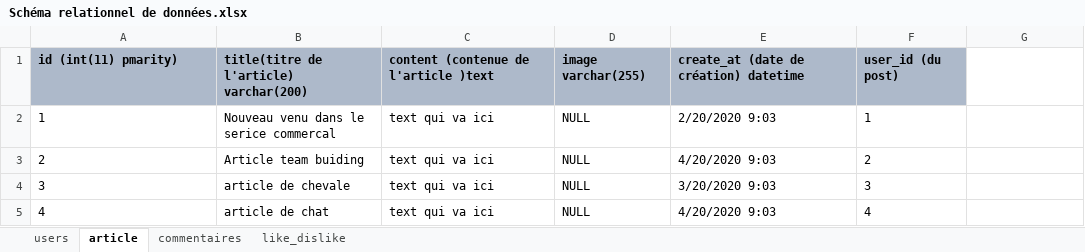
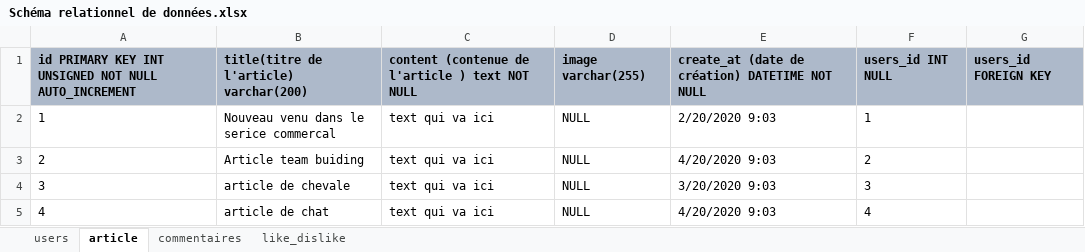
Before and after one commit to Artur01300/Groupamanie_Model_MySQL, an Excel workbook: Schéma relationnel de données.xlsx, sheet article, drawn as a sheet; values as stored, in another font and other column widths than the file's, no borders; removed rows and columns are numbered as before the commit, all else as after; the diff names each change by its address in the sheet, - before the commit and + after, or states it on an @@ line.

```diff
--- a/Schéma relationnel de données.xlsx (sheet article)
+++ b/Schéma relationnel de données.xlsx (sheet article)
-row 1: id (int(11) pmarity) | title(titre de l'article) varchar(200) | content (contenue de l'article )text | image varchar(255) | create_at (date de création) datetime | user_id (du post)
+row 1: id PRIMARY KEY INT UNSIGNED NOT NULL AUTO_INCREMENT | title(titre de l'article) varchar(200) | content (contenue de l'article ) text NOT NULL | image varchar(255) | create_at (date de création) DATETIME NOT NULL | users_id INT NULL | users_id FOREIGN KEY
```
Also changed, not shown: sheet like_dislike, sheet commentaires, sheet users, 3 other files.
